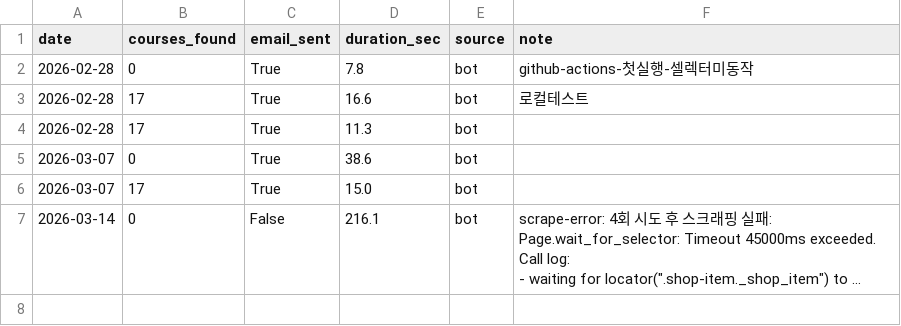
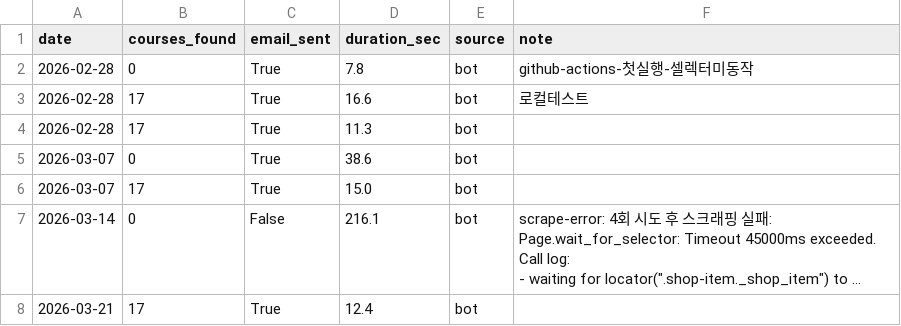
Before and after one commit to yeonwooz/class-scraping-bot, a CSV file: usage_log.csv, drawn as a sheet; long unchanged cells end in …; the diff names each change by its address in the sheet, - before the commit and + after, or states it on an @@ line.

```diff
--- a/usage_log.csv
+++ b/usage_log.csv
+row 8: 2026-03-21 | 17 | True | 12.4 | bot
```
